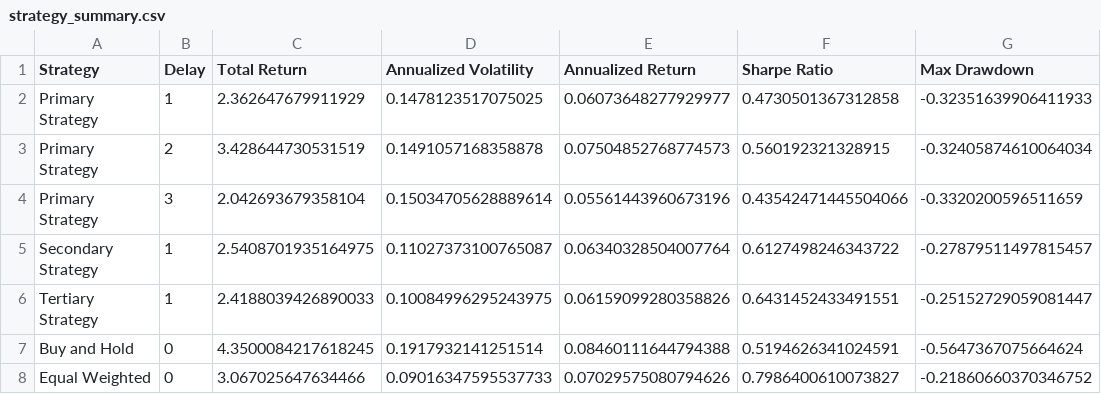
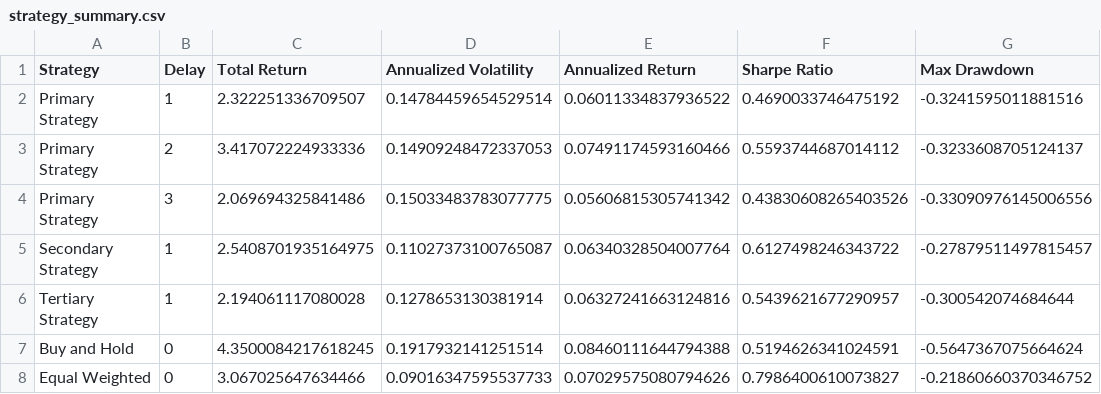
Before and after one commit to meo1800/Macro-Asset-Rotator, a CSV file: outputs/strategy_summary.csv, drawn as a sheet.

```diff
--- a/outputs/strategy_summary.csv
+++ b/outputs/strategy_summary.csv
@@ -1,7 +1,7 @@
 Strategy,Delay,Total Return,Annualized Volatility,Annualized Return,Sharpe Ratio,Max Drawdown
-Primary Strategy,1,2.362647679911929,0.1478123517075025,0.06073648277929977,0.4730501367312858,-0.32351639906411933
-Primary Strategy,2,3.428644730531519,0.1491057168358878,0.07504852768774573,0.560192321328915,-0.32405874610064034
-Primary Strategy,3,2.042693679358104,0.15034705628889614,0.05561443960673196,0.43542471445504066,-0.3320200596511659
+Primary Strategy,1,2.322251336709507,0.14784459654529514,0.06011334837936522,0.4690033746475192,-0.3241595011881516
+Primary Strategy,2,3.417072224933336,0.14909248472337053,0.07491174593160466,0.5593744687014112,-0.3233608705124137
+Primary Strategy,3,2.069694325841486,0.15033483783077775,0.05606815305741342,0.43830608265403526,-0.33090976145006556
 Secondary Strategy,1,2.5408701935164975,0.11027373100765087,0.06340328504007764,0.6127498246343722,-0.27879511497815457
-Tertiary Strategy,1,2.4188039426890033,0.10084996295243975,0.06159099280358826,0.6431452433491551,-0.25152729059081447
+Tertiary Strategy,1,2.194061117080028,0.1278653130381914,0.06327241663124816,0.5439621677290957,-0.300542074684644
 Buy and Hold,0,4.3500084217618245,0.1917932141251514,0.08460111644794388,0.5194626341024591,-0.5647367075664624
```
Also changed, not shown: 2 other files.
